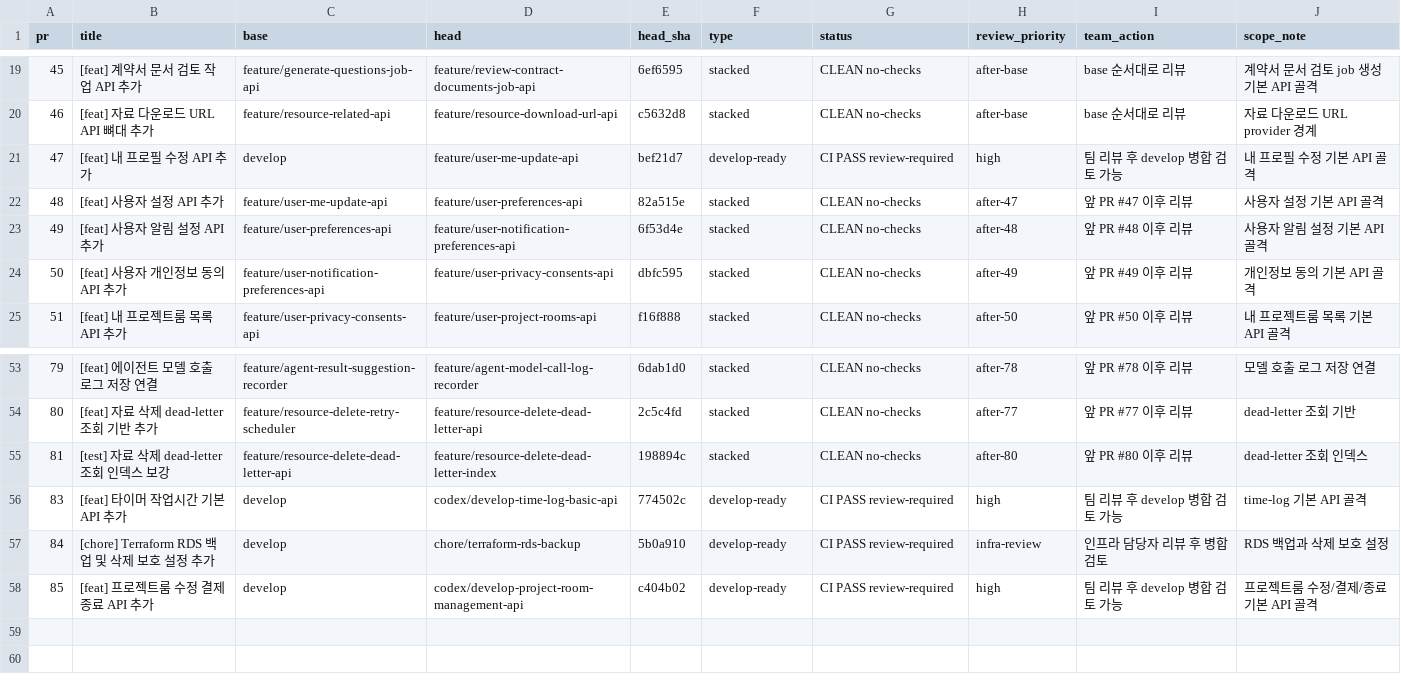
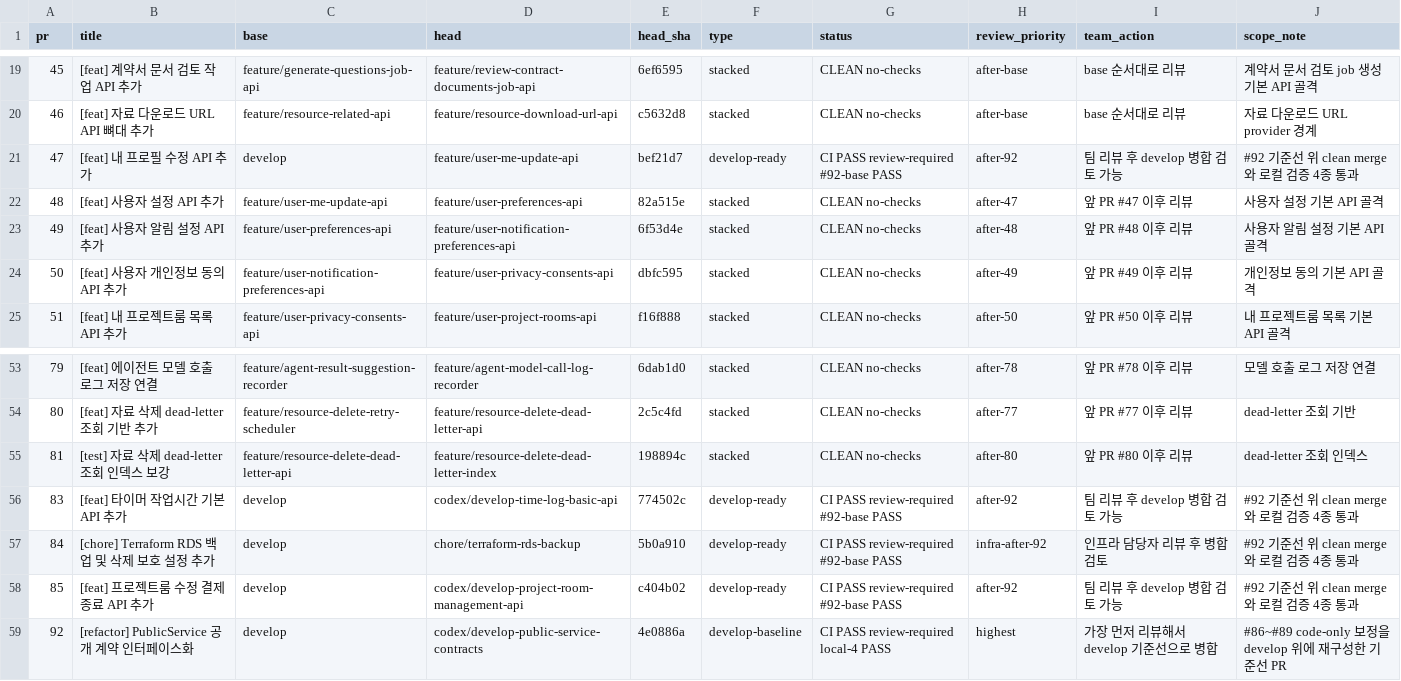
Before and after one commit to kosta-dev-sjh/bubli-backend, a CSV file: docs/API_SKELETON_PR_MATRIX.csv, drawn as a sheet; only a part is shown, gaps mark what is left out.

Commit message:
docs: record public service baseline verification

```diff
--- a/docs/API_SKELETON_PR_MATRIX.csv
+++ b/docs/API_SKELETON_PR_MATRIX.csv
@@ -20,3 +20,3 @@
 "46","[feat] 자료 다운로드 URL API 뼈대 추가","feature/resource-related-api","feature/resource-download-url-api","c5632d8","stacked","CLEAN no-checks","after-base","base 순서대로 리뷰","자료 다운로드 URL provider 경계"
-"47","[feat] 내 프로필 수정 API 추가","develop","feature/user-me-update-api","bef21d7","develop-ready","CI PASS review-required","high","팀 리뷰 후 develop 병합 검토 가능","내 프로필 수정 기본 API 골격"
+"47","[feat] 내 프로필 수정 API 추가","develop","feature/user-me-update-api","bef21d7","develop-ready","CI PASS review-required #92-base PASS","after-92","팀 리뷰 후 develop 병합 검토 가능","#92 기준선 위 clean merge와 로컬 검증 4종 통과"
 "48","[feat] 사용자 설정 API 추가","feature/user-me-update-api","feature/user-preferences-api","82a515e","stacked","CLEAN no-checks","after-47","앞 PR #47 이후 리뷰","사용자 설정 기본 API 골격"
@@ -55,4 +55,5 @@
 "81","[test] 자료 삭제 dead-letter 조회 인덱스 보강","feature/resource-delete-dead-letter-api","feature/resource-delete-dead-letter-index","198894c","stacked","CLEAN no-checks","after-80","앞 PR #80 이후 리뷰","dead-letter 조회 인덱스"
-"83","[feat] 타이머 작업시간 기본 API 추가","develop","codex/develop-time-log-basic-api","774502c","develop-ready","CI PASS review-required","high","팀 리뷰 후 develop 병합 검토 가능","time-log 기본 API 골격"
-"84","[chore] Terraform RDS 백업 및 삭제 보호 설정 추가","develop","chore/terraform-rds-backup","5b0a910","develop-ready","CI PASS review-required","infra-review","인프라 담당자 리뷰 후 병합 검토","RDS 백업과 삭제 보호 설정"
-"85","[feat] 프로젝트룸 수정 결제 종료 API 추가","develop","codex/develop-project-room-management-api","c404b02","develop-ready","CI PASS review-required","high","팀 리뷰 후 develop 병합 검토 가능","프로젝트룸 수정/결제/종료 기본 API 골격"
+"83","[feat] 타이머 작업시간 기본 API 추가","develop","codex/develop-time-log-basic-api","774502c","develop-ready","CI PASS review-required #92-base PASS","after-92","팀 리뷰 후 develop 병합 검토 가능","#92 기준선 위 clean merge와 로컬 검증 4종 통과"
+"84","[chore] Terraform RDS 백업 및 삭제 보호 설정 추가","develop","chore/terraform-rds-backup","5b0a910","develop-ready","CI PASS review-required #92-base PASS","infra-after-92","인프라 담당자 리뷰 후 병합 검토","#92 기준선 위 clean merge와 로컬 검증 4종 통과"
+"85","[feat] 프로젝트룸 수정 결제 종료 API 추가","develop","codex/develop-project-room-management-api","c404b02","develop-ready","CI PASS review-required #92-base PASS","after-92","팀 리뷰 후 develop 병합 검토 가능","#92 기준선 위 clean merge와 로컬 검증 4종 통과"
+"92","[refactor] PublicService 공개 계약 인터페이스화","develop","codex/develop-public-service-contracts","4e0886a","develop-baseline","CI PASS review-required local-4 PASS","highest","가장 먼저 리뷰해서 develop 기준선으로 병합","#86~#89 code-only 보정을 develop 위에 재구성한 기준선 PR"
```
Also changed, not shown: 1 other file.
